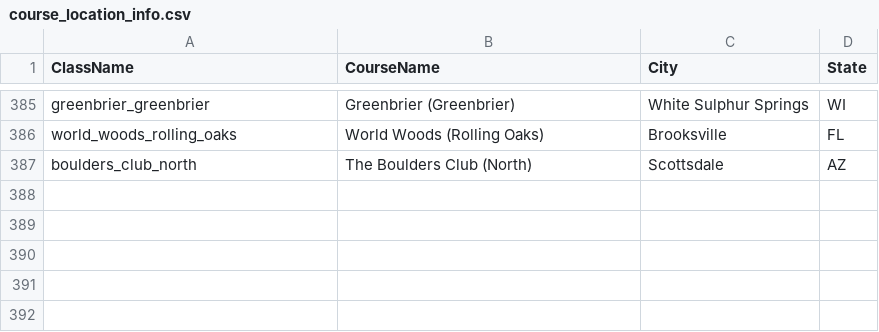
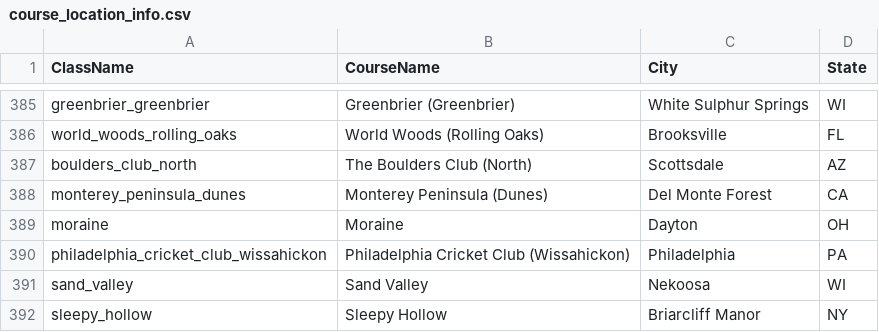
Before and after one commit to jkulas12/golf_course_ranking_visualization, a CSV file: Data/supplemental/course_location_info.csv, drawn as a sheet; only a part is shown, gaps mark what is left out.

Commit message:
Added 2017 Golf All ranking and accompanying courses

```diff
--- a/Data/supplemental/course_location_info.csv
+++ b/Data/supplemental/course_location_info.csv
@@ -387 +387,6 @@ world_woods_rolling_oaks,World Woods (Rolling Oaks),Brooksville,FL
 boulders_club_north,The Boulders Club (North),Scottsdale,AZ
+monterey_peninsula_dunes,Monterey Peninsula (Dunes),Del Monte Forest,CA
+moraine,Moraine,Dayton,OH
+philadelphia_cricket_club_wissahickon,Philadelphia Cricket Club (Wissahickon),Philadelphia,PA
+sand_valley,Sand Valley,Nekoosa,WI
+sleepy_hollow,Sleepy Hollow,Briarcliff Manor,NY
```
Also changed, not shown: Data/supplemental/slopeRatingYardageData.csv, 10 other files.
